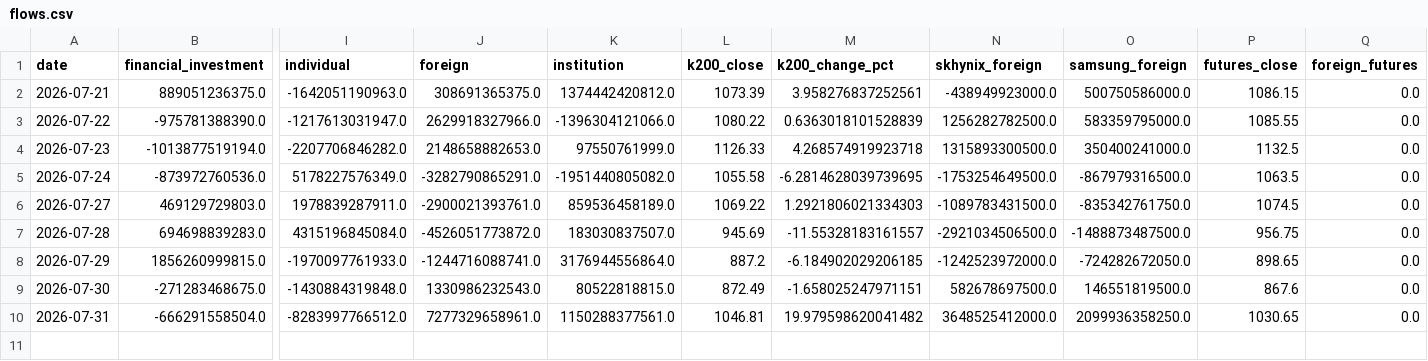
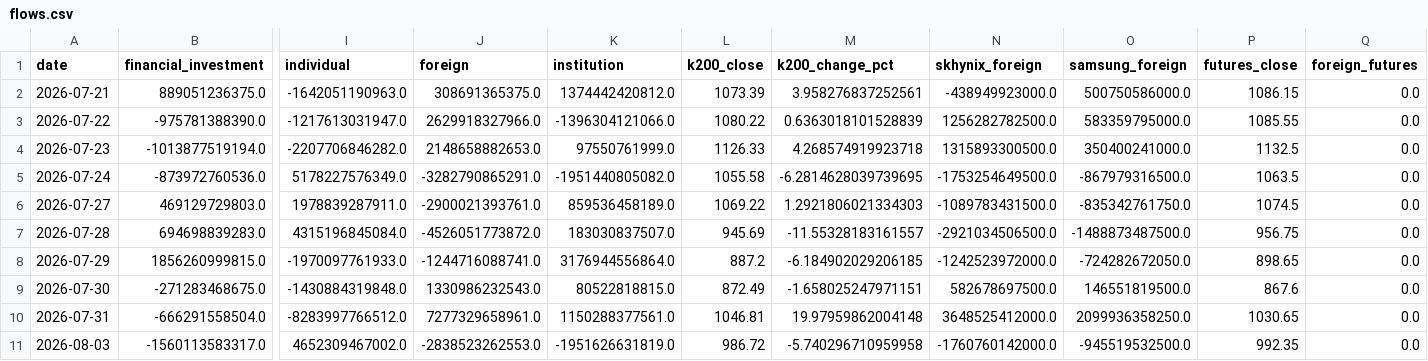
Before and after one commit to john1313-source/market-flow-tracker, a CSV file: data/flows.csv, drawn as a sheet; only a part is shown, gaps mark what is left out; rows hold the shown columns only; the diff names each change by its address in the sheet, - before the commit and + after, or states it on an @@ line.

```diff
--- a/data/flows.csv
+++ b/data/flows.csv
-M10 (k200_change_pct): 19.979598620041482
+M10 (k200_change_pct): 19.97959862004148
+row 11: 2026-08-03 | -1560113583317.0 | 4652309467002.0 | -2838523262553.0 | -1951626631819.0 | 986.72 | -5.740296710959958 | -1760760142000.0 | -945519532500.0 | 992.35 | 0.0
```
Also changed, not shown: docs/data/flows.csv.
